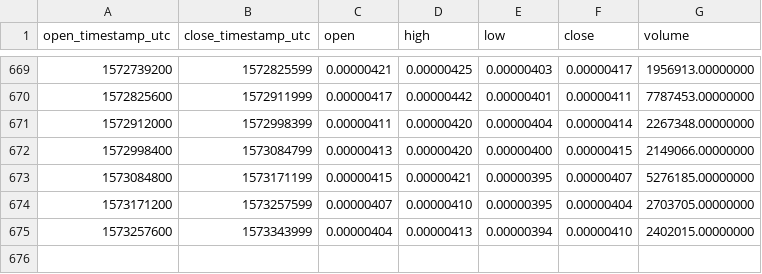
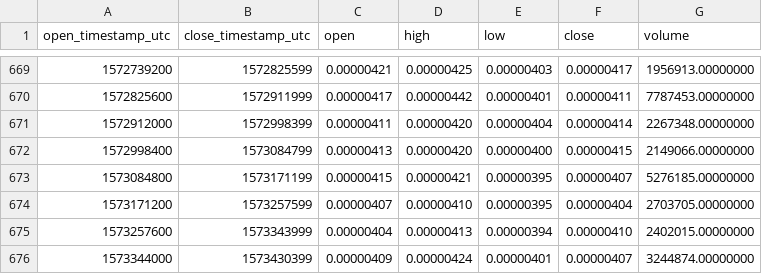
Before and after one commit to cryptobigbro/binance-APPCBTC, a CSV file: binance-APPCBTC-1d.csv, drawn as a sheet; only a part is shown, gaps mark what is left out; the diff names each change by its address in the sheet, - before the commit and + after, or states it on an @@ line.

Commit message:
Update OHLCV data.

```diff
--- a/binance-APPCBTC-1d.csv
+++ b/binance-APPCBTC-1d.csv
+row 676: 1573344000 | 1573430399 | 0.00000409 | 0.00000424 | 0.00000401 | 0.00000407 | 3244874.00000000
```
Also changed, not shown: 1 other file.
